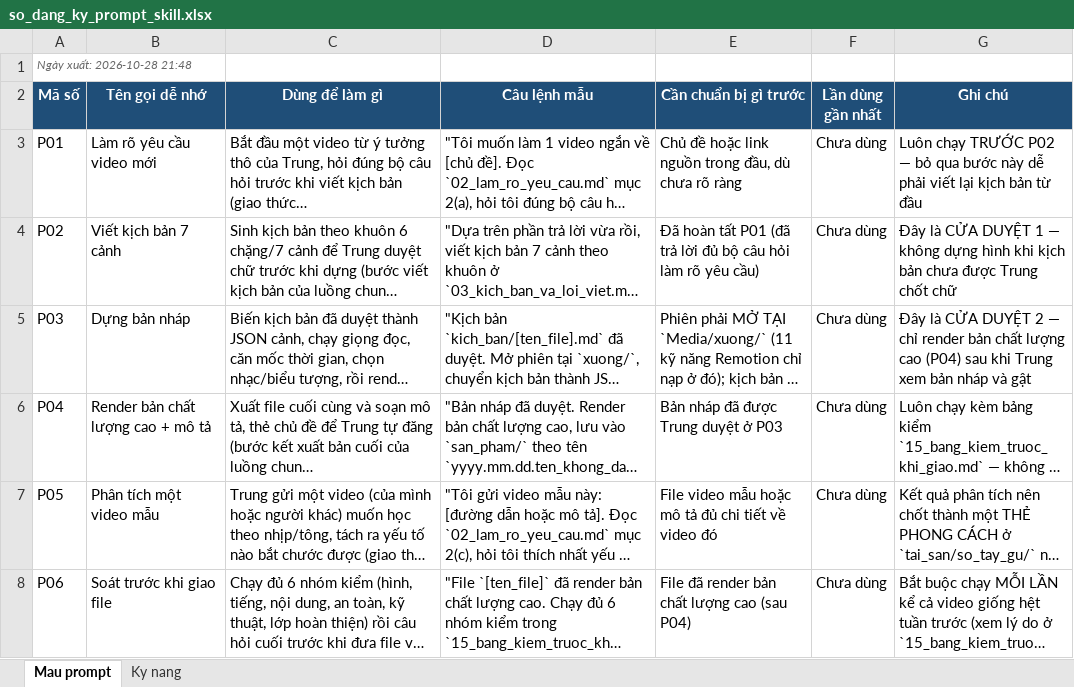
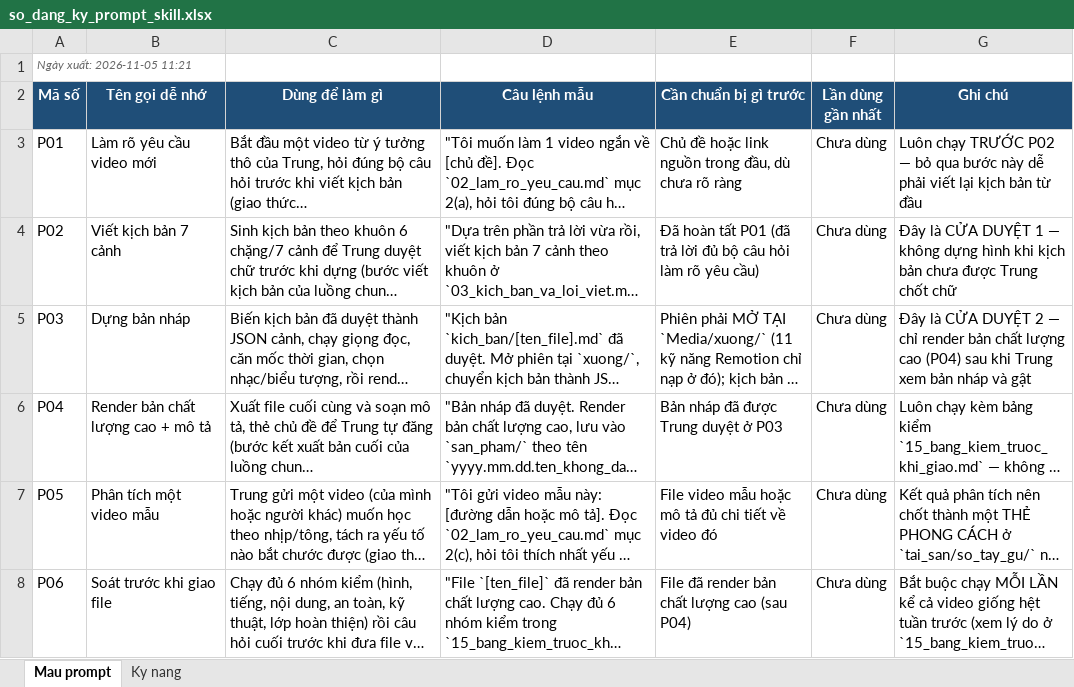
Before and after one commit to Trungnt144/video-ngan-hang, an Excel workbook: tai_san/so_dang_ky_prompt_skill.xlsx, sheet Mau prompt, drawn as a sheet; only a part is shown; long unchanged cells end in …; values as stored, in another font and other column widths than the file's, no borders; the diff names each change by its address in the sheet, - before the commit and + after, or states it on an @@ line.

```diff
--- a/tai_san/so_dang_ky_prompt_skill.xlsx (sheet Mau prompt)
+++ b/tai_san/so_dang_ky_prompt_skill.xlsx (sheet Mau prompt)
-A1 (Mã số): Ngày xuất: 2026-10-28 21:48
+A1 (Mã số): Ngày xuất: 2026-11-05 11:21
```
Also changed, not shown: sheet Ky nang, 31 other files.
